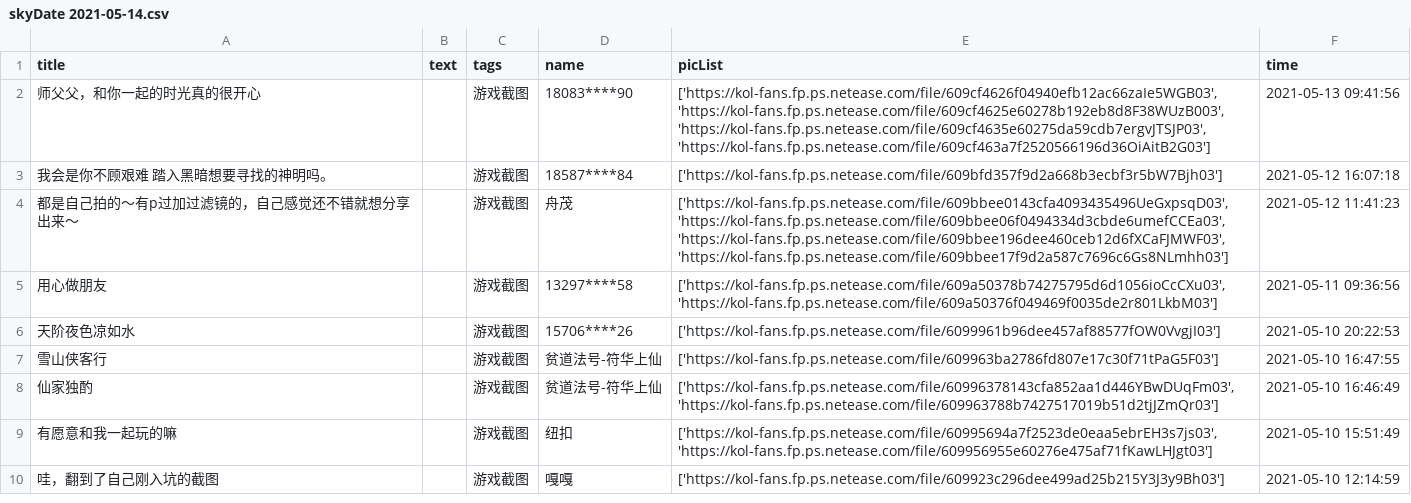
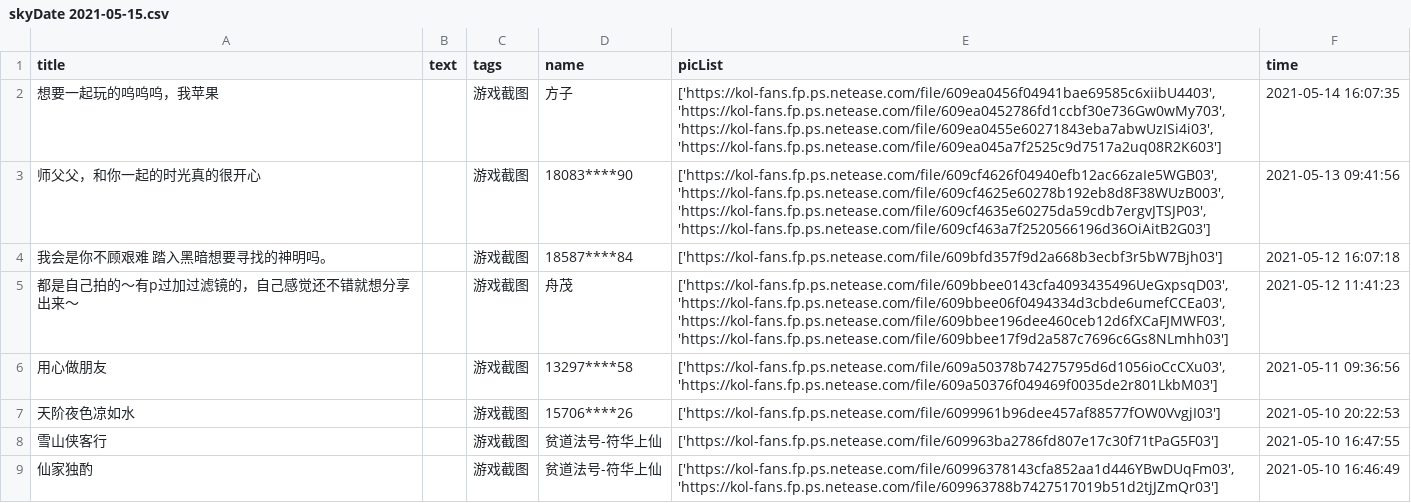
Before and after one commit to WhaleFell/skyData, a CSV file: skyDate 2021-05-15.csv (was skyDate 2021-05-14.csv), drawn as a sheet; only a part is shown; the shorter side is filled out with more unchanged rows; the diff names each change by its address in the sheet, - before the commit and + after, or states it on an @@ line.

```diff
--- a/skyDate 2021-05-14.csv
+++ b/skyDate 2021-05-15.csv
+row 2: 想要一起玩的呜呜呜，我苹果 |  | 游戏截图 | 方子 | ['https://kol-fans.fp.ps.netease.com/file/609ea0456f04941bae69585c6xiibU4403', 'https://kol-fans.fp.ps.netease.com/file/609ea0452786fd1ccbf30e736Gw0wMy703', 'https://kol-fans.fp.ps.netease.com/file/609ea0455e60271843eba7abwUzISi4i03', 'https://kol-fans.fp.ps.netease.com/file/609ea045a7f2525c9d7517a2uq08R2K603'] | 2021-05-14 16:07:35
```
Also changed, not shown: 1 other file.
